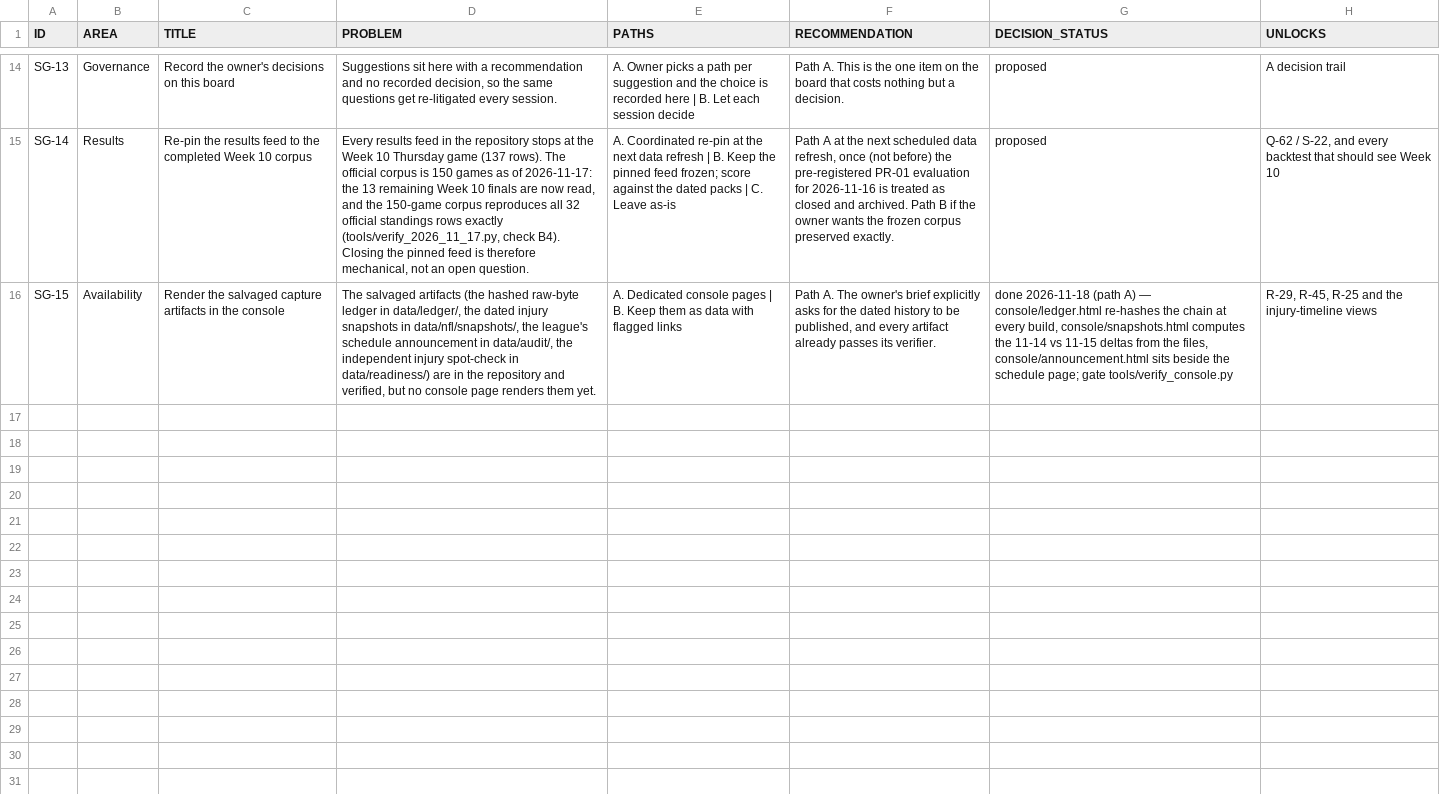
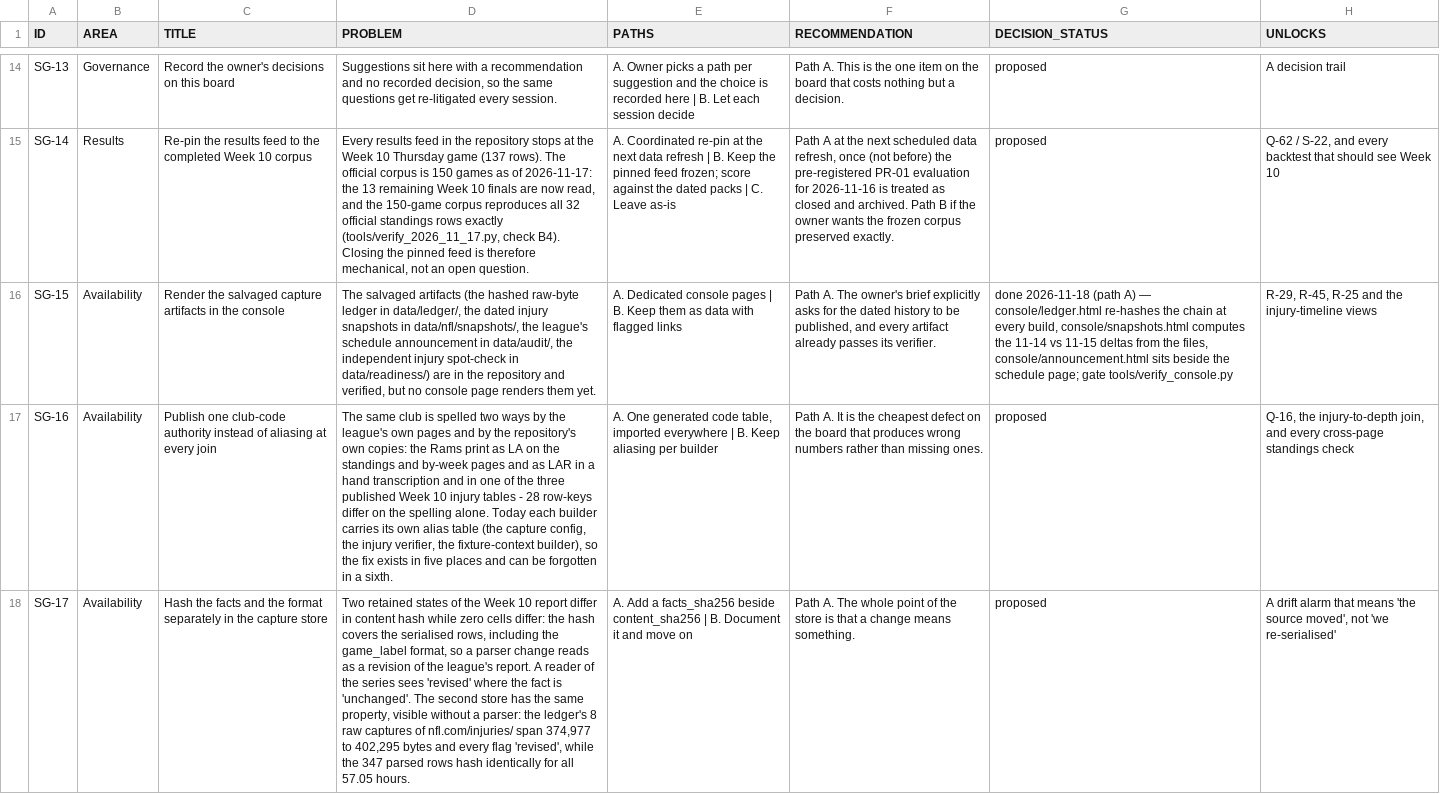
Before and after one commit to karagemop466-tech/X1, a CSV file: data/console/suggestions.csv, drawn as a sheet; only a part is shown, gaps mark what is left out; the diff covers the shown part only; the diff names each change by its address in the sheet, - before the commit and + after, or states it on an @@ line.

Commit message:
regenerate console + readiness outputs for the merged round-6 stores (nav counts 18/19, ledger 17, series 104 changes)
Co-authored-by: arena-agent <297053741+arena-agent@users.noreply.github.com>

```diff
--- a/data/console/suggestions.csv
+++ b/data/console/suggestions.csv
+row 17: SG-16 | Availability | Publish one club-code authority instead of aliasing at every join | The same club is spelled two ways by the league's own pages and by the repository's own copies: the Rams print as LA on the standings and by-week pages and as LAR in a hand transcription and in one of the three published Week 10 injury tables - 28 row-keys differ on the spelling alone. Today each builder carries its own alias table (the capture config, the injury verifier, the fixture-context builder), so the fix exists in five places and can be forgotten in a sixth. | A. One generated code table, imported everywhere | B. Keep aliasing per builder | Path A. It is the cheapest defect on the board that produces wrong numbers rather than missing ones. | proposed | Q-16, the injury-to-depth join, and every cross-page standings check
+row 18: SG-17 | Availability | Hash the facts and the format separately in the capture store | Two retained states of the Week 10 report differ in content hash while zero cells differ: the hash covers the serialised rows, including the game_label format, so a parser change reads as a revision of the league's report. A reader of the series sees 'revised' where the fact is 'unchanged'. The second store has the same property, visible without a parser: the ledger's 8 raw captures of nfl.com/injuries/ span 374,977 to 402,295 bytes and every flag 'revised', while the 347 parsed rows hash identically for all 57.05 hours. | A. Add a facts_sha256 beside content_sha256 | B. Document it and move on | Path A. The whole point of the store is that a change means something. | proposed | A drift alarm that means 'the source moved', not 'we re-serialised'
```
Also changed, not shown: 2 added rows elsewhere in this file, data/console/injury_ledger.csv, data/console/readiness.csv, 40 other files.
